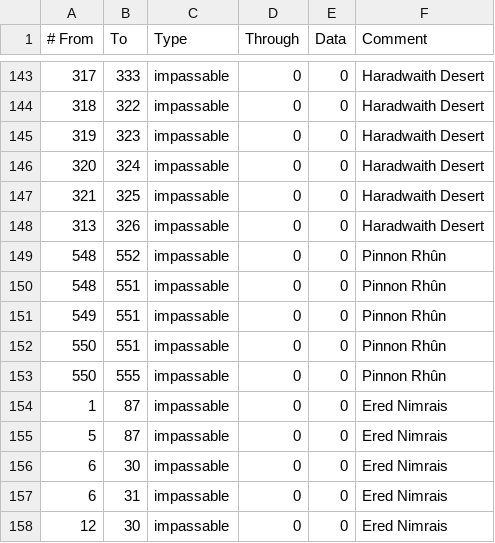
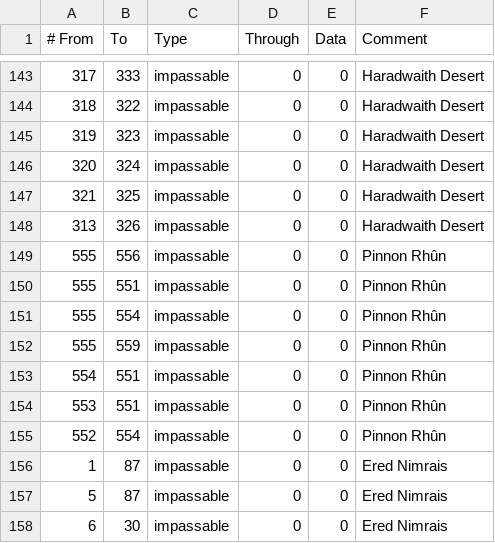
Before and after one commit to The-Third-Age/TTA-Victoria-2, a CSV file: map/adjacencies.csv, drawn as a sheet; only a part is shown, gaps mark what is left out; the shorter side is filled out with more unchanged rows.

```diff
--- a/map/adjacencies.csv
+++ b/map/adjacencies.csv
@@ -148,7 +148,9 @@
 313;326;impassable;0;0;Haradwaith Desert
-548;552;impassable;0;0;Pinnon Rhûn
-548;551;impassable;0;0;Pinnon Rhûn
-549;551;impassable;0;0;Pinnon Rhûn
-550;551;impassable;0;0;Pinnon Rhûn
-550;555;impassable;0;0;Pinnon Rhûn
+555;556;impassable;0;0;Pinnon Rhûn
+555;551;impassable;0;0;Pinnon Rhûn
+555;554;impassable;0;0;Pinnon Rhûn
+555;559;impassable;0;0;Pinnon Rhûn
+554;551;impassable;0;0;Pinnon Rhûn
+553;551;impassable;0;0;Pinnon Rhûn
+552;554;impassable;0;0;Pinnon Rhûn
 1;87;impassable;0;0;Ered Nimrais
```
Also changed, not shown: localisation/countries.csv, localisation/cultures.csv, 10 other files.
